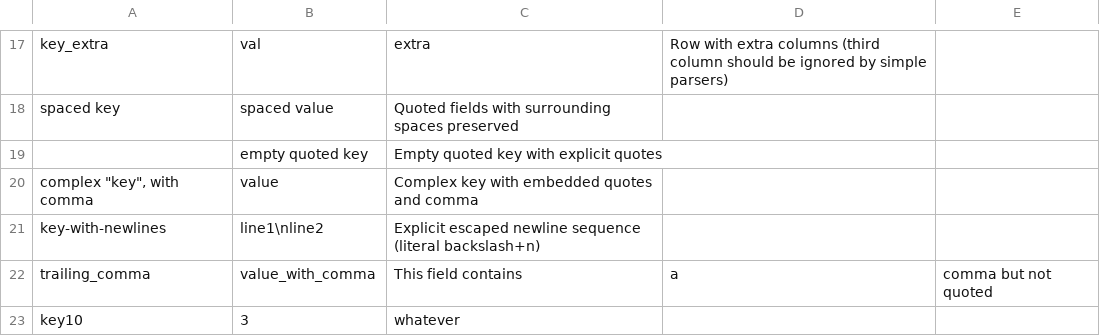
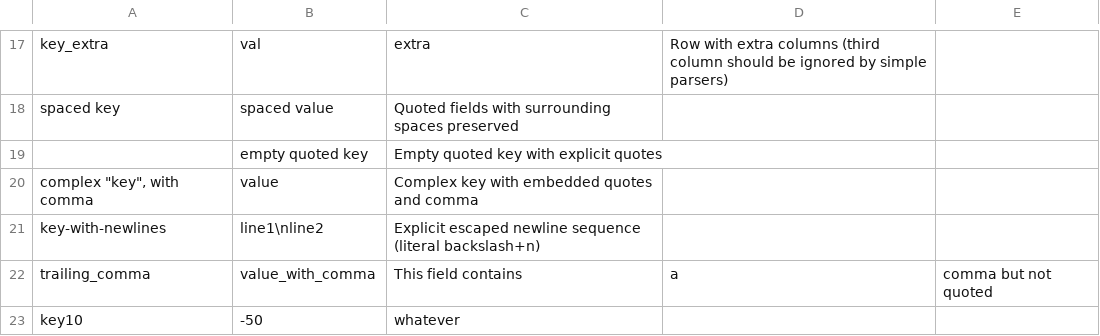
Before and after one commit to Jacques-Philippe/datalint, a CSV file: resources/csv-file.csv, drawn as a sheet; only a part is shown, gaps mark what is left out.

```diff
--- a/resources/csv-file.csv
+++ b/resources/csv-file.csv
@@ -24,2 +24,2 @@ key_extra,val,extra,Row with extra columns (third column should be ignored by si
 trailing_comma,value_with_comma,This field contains,a,comma but not quoted
-key10,3,whatever
+key10,-50,whatever
```
Also changed, not shown: 5 other files.
